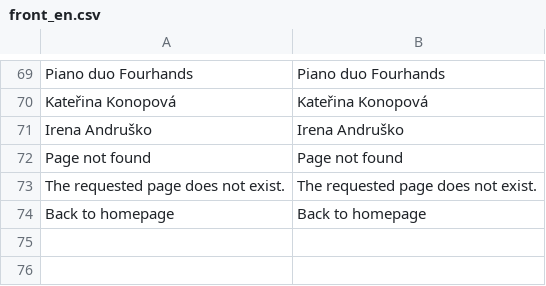
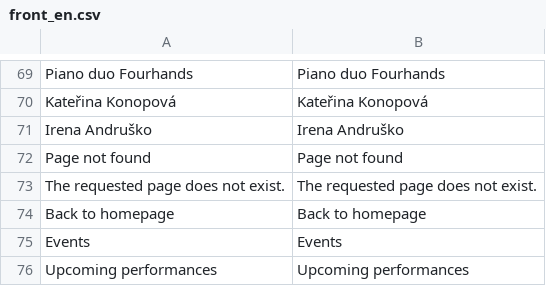
Before and after one commit to Daniil-95/fourhands.cz, a CSV file: app/translations/front_en.csv, drawn as a sheet; only a part is shown, gaps mark what is left out; the diff names each change by its address in the sheet, - before the commit and + after, or states it on an @@ line.

```diff
--- a/app/translations/front_en.csv
+++ b/app/translations/front_en.csv
+row 75: Events | Events
+row 76: Upcoming performances | Upcoming performances
```
Also changed, not shown: app/translations/front_cs.csv, 15 other files.
